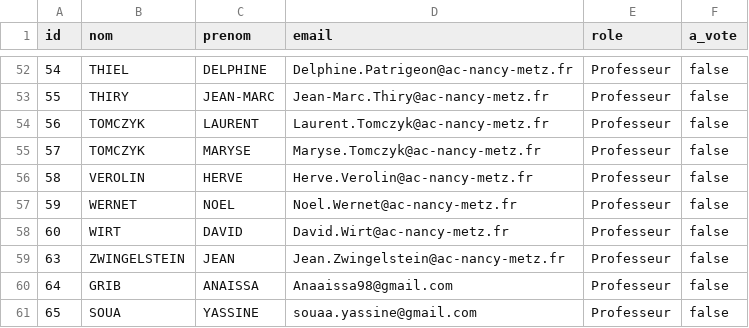
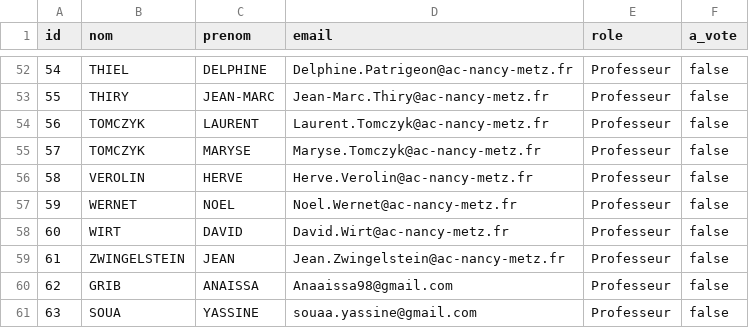
Before and after one commit to slahino/high-ranking-app, a CSV file: professeurs.csv, drawn as a sheet; only a part is shown, gaps mark what is left out.

```diff
--- a/professeurs.csv
+++ b/professeurs.csv
@@ -58,4 +58,4 @@
 60;WIRT;DAVID;David.Wirt@ac-nancy-metz.fr;Professeur;false
-63;ZWINGELSTEIN;JEAN;Jean.Zwingelstein@ac-nancy-metz.fr;Professeur;false
-64;GRIB;ANAISSA;Anaaissa98@gmail.com;Professeur;false
-65;SOUA;YASSINE;souaa.yassine@gmail.com;Professeur;false
+61;ZWINGELSTEIN;JEAN;Jean.Zwingelstein@ac-nancy-metz.fr;Professeur;false
+62;GRIB;ANAISSA;Anaaissa98@gmail.com;Professeur;false
+63;SOUA;YASSINE;souaa.yassine@gmail.com;Professeur;false
```
Also changed, not shown: eleves.csv, personnels.csv, 2 other files.
